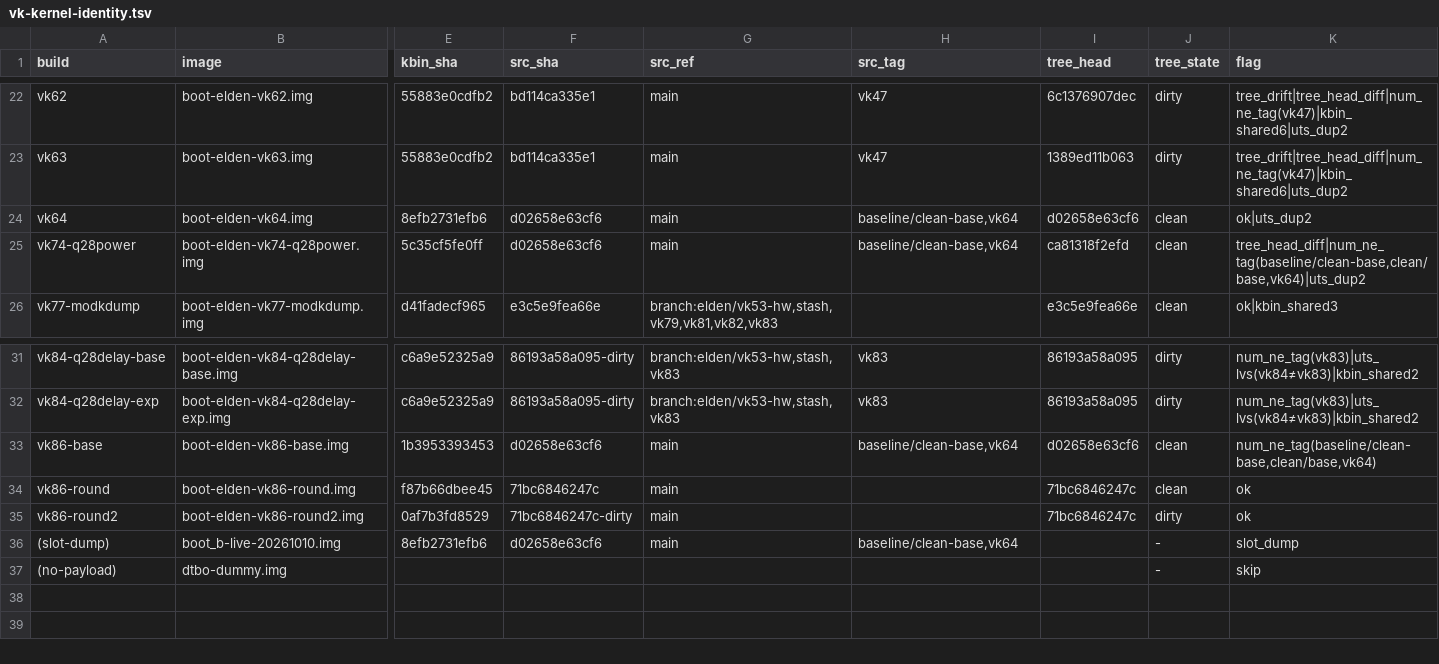
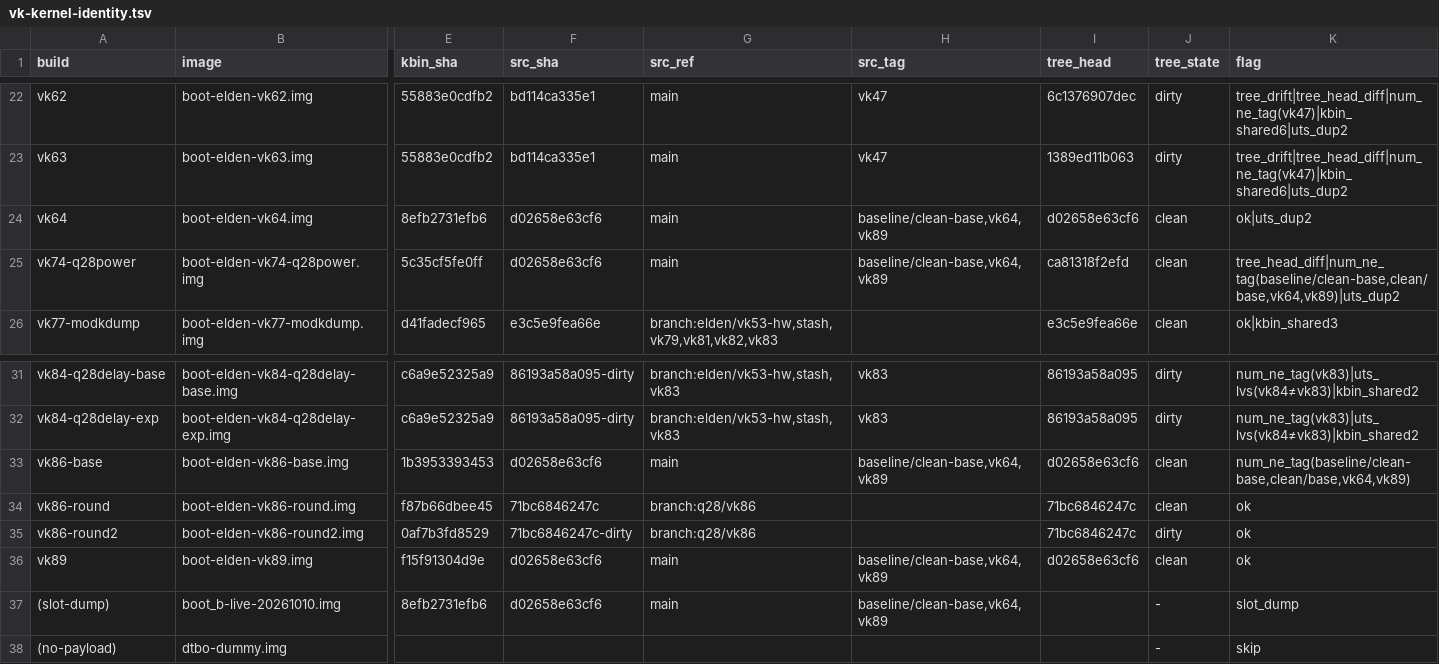
Before and after one commit to xiaquwan1001/lenovo-legion-y700-gen4-tb322fc-elden-linux, a TSV file: versions/vk-kernel-identity.tsv, drawn as a sheet; only a part is shown, gaps mark what is left out; addresses are those after the commit; rows hold the shown columns only; the diff names each change by its address in the sheet, - before the commit and + after, or states it on an @@ line.

```diff
--- a/versions/vk-kernel-identity.tsv
+++ b/versions/vk-kernel-identity.tsv
-H24:H25 (src_tag): baseline/clean-base,vk64
+H24:H25 (src_tag): baseline/clean-base,vk64,vk89
-K25 (flag): tree_head_diff|num_ne_tag(baseline/clean-base,clean/base,vk64)|uts_dup2
+K25 (flag): tree_head_diff|num_ne_tag(baseline/clean-base,clean/base,vk64,vk89)|uts_dup2
-H33 (src_tag): baseline/clean-base,vk64
+H33 (src_tag): baseline/clean-base,vk64,vk89
-K33 (flag): num_ne_tag(baseline/clean-base,clean/base,vk64)
+K33 (flag): num_ne_tag(baseline/clean-base,clean/base,vk64,vk89)
-G34:G35 (src_ref): main
+G34:G35 (src_ref): branch:q28/vk86
+row 36: vk89 | boot-elden-vk89.img | f15f91304d9e | d02658e63cf6 | main | baseline/clean-base,vk64,vk89 | d02658e63cf6 | clean | ok
-H37 (src_tag): baseline/clean-base,vk64
+H37 (src_tag): baseline/clean-base,vk64,vk89
```
Also changed, not shown: versions/vk-registry.tsv, 2 other files.
